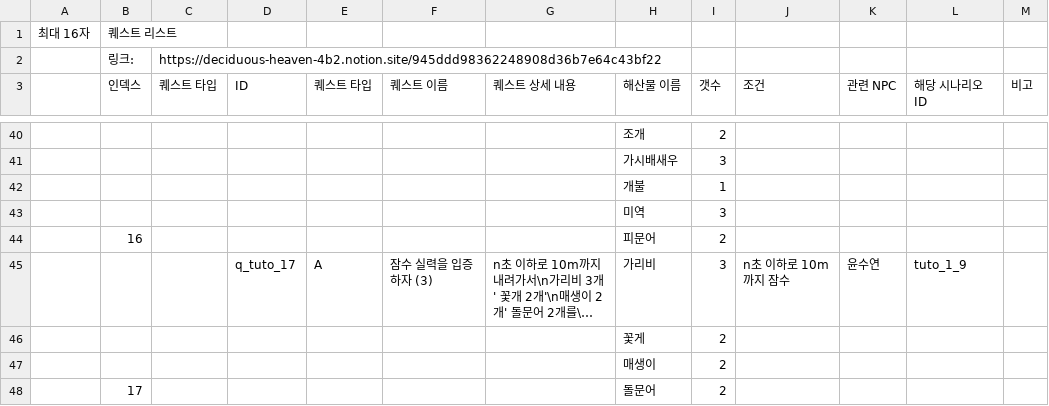
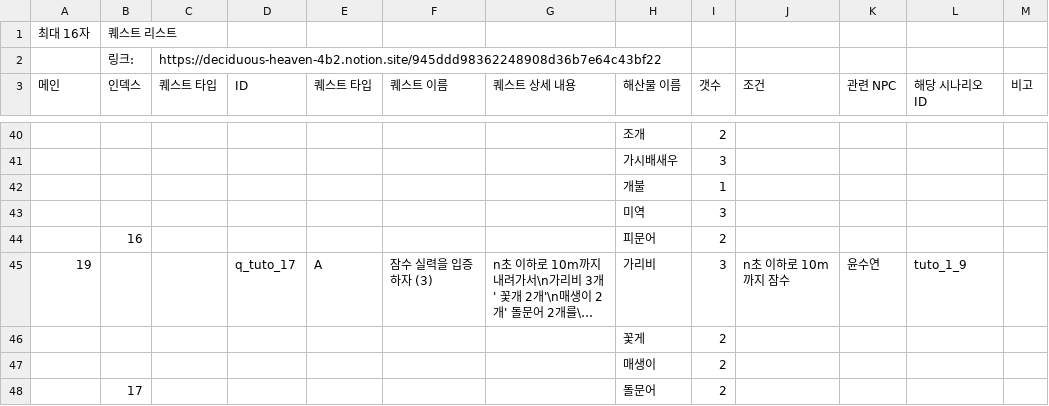
Before and after one commit to shoong2/-Haenyeo, a CSV file: Haenyeo/Assets/Resources/quest.csv, drawn as a sheet; only a part is shown, gaps mark what is left out; long unchanged cells end in …; the diff covers the shown part only; the diff names each change by its address in the sheet, - before the commit and + after, or states it on an @@ line.

```diff
--- a/Haenyeo/Assets/Resources/quest.csv
+++ b/Haenyeo/Assets/Resources/quest.csv
-A3: (empty)
+A3: 메인
-A45 (메인): (empty)
+A45 (메인): 19
```
Also changed, not shown: 9 edited cells elsewhere in this file, Haenyeo/Assets/Resources/reward.csv, 18 other files.
